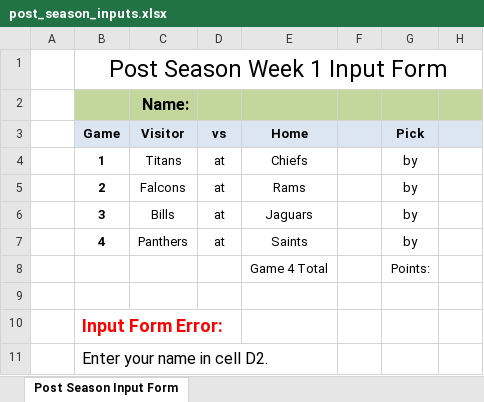
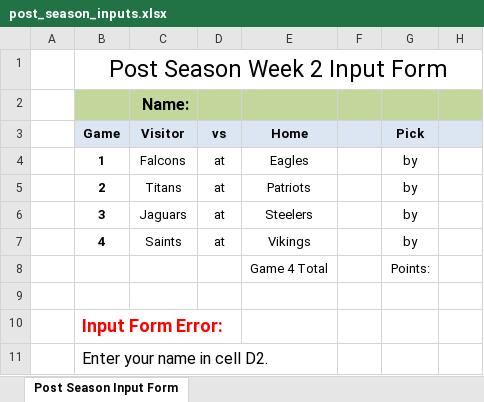
Before and after one commit to jlwebpages/fp, an Excel workbook: post_season_inputs.xlsx, sheet Post Season Input Form, drawn as a sheet; only a part is shown; values as stored, in another font and other column widths than the file's, no borders; the diff names each change by its address in the sheet, - before the commit and + after, or states it on an @@ line.

Commit message:
2017 Post Season Week 1 Final update.

```diff
--- a/post_season_inputs.xlsx (sheet Post Season Input Form)
+++ b/post_season_inputs.xlsx (sheet Post Season Input Form)
-B1 (Game): Post Season Week 1 Input Form
+B1 (Game): Post Season Week 2 Input Form
-C4 (Visitor): Titans
+C4 (Visitor): Falcons
-E4 (Home): Chiefs
+E4 (Home): Eagles
-C5 (Visitor): Falcons
+C5 (Visitor): Titans
-E5 (Home): Rams
+E5 (Home): Patriots
-C6 (Visitor): Bills
+C6 (Visitor): Jaguars
-E6 (Home): Jaguars
+E6 (Home): Steelers
-C7 (Visitor): Panthers
+C7 (Visitor): Saints
-E7 (Home): Saints
+E7 (Home): Vikings
```
Also changed, not shown: hidden cells, post_season_final.xlsm, 4 other files.
